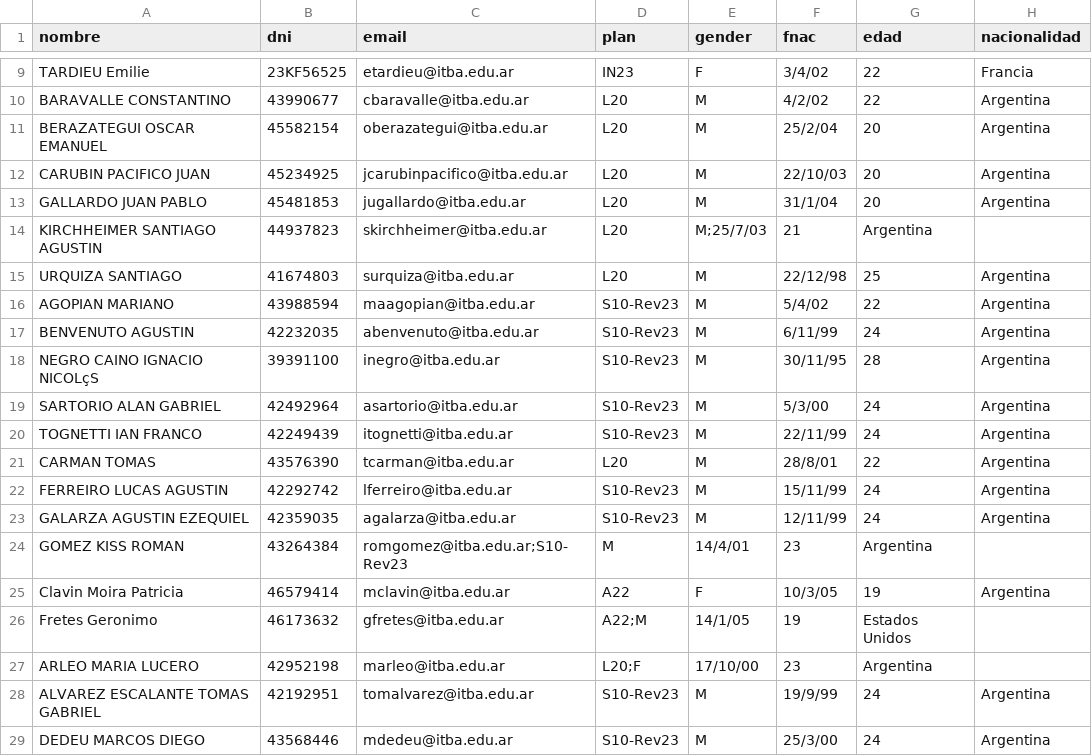
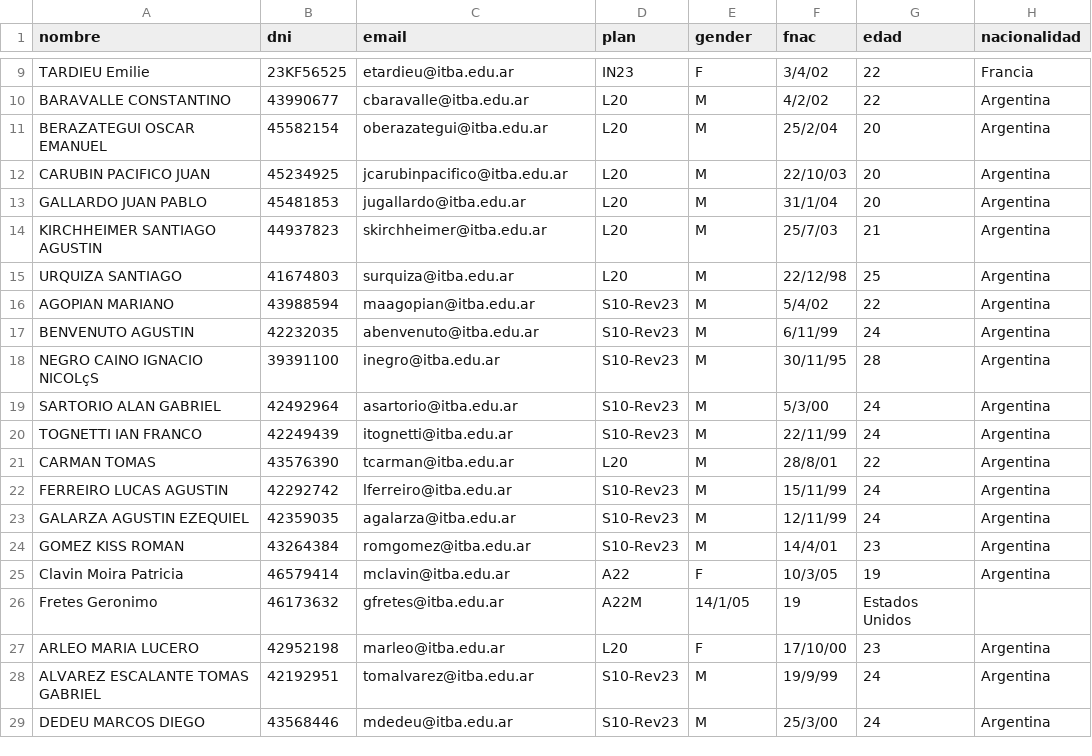
Before and after one commit to santikir/infovis, a CSV file: data/test.csv, drawn as a sheet; only a part is shown, gaps mark what is left out.

Commit message:
Update test.csv

```diff
--- a/data/test.csv
+++ b/data/test.csv
@@ -13,3 +13,3 @@ CARUBIN PACIFICO JUAN,45234925,jcarubinpacifico@itba.edu.ar,L20,M,22/10/03,20,Ar
 GALLARDO JUAN PABLO,45481853,jugallardo@itba.edu.ar,L20,M,31/1/04,20,Argentina
-KIRCHHEIMER SANTIAGO AGUSTIN,44937823,skirchheimer@itba.edu.ar,L20,M;25/7/03,21,Argentina
+KIRCHHEIMER SANTIAGO AGUSTIN,44937823,skirchheimer@itba.edu.ar,L20,M,25/7/03,21,Argentina
 URQUIZA SANTIAGO,41674803,surquiza@itba.edu.ar,L20,M,22/12/98,25,Argentina
@@ -23,6 +23,6 @@ FERREIRO LUCAS AGUSTIN,42292742,lferreiro@itba.edu.ar,S10-Rev23,M,15/11/99,24,Ar
 GALARZA AGUSTIN EZEQUIEL,42359035,agalarza@itba.edu.ar,S10-Rev23,M,12/11/99,24,Argentina
-GOMEZ KISS ROMAN,43264384,romgomez@itba.edu.ar;S10-Rev23,M,14/4/01,23,Argentina
+GOMEZ KISS ROMAN,43264384,romgomez@itba.edu.ar,S10-Rev23,M,14/4/01,23,Argentina
 Clavin Moira Patricia,46579414,mclavin@itba.edu.ar,A22,F,10/3/05,19,Argentina
-Fretes Geronimo,46173632,gfretes@itba.edu.ar,A22;M,14/1/05,19,Estados Unidos
-ARLEO MARIA LUCERO,42952198,marleo@itba.edu.ar,L20;F,17/10/00,23,Argentina
+Fretes Geronimo,46173632,gfretes@itba.edu.ar,A22M,14/1/05,19,Estados Unidos
+ARLEO MARIA LUCERO,42952198,marleo@itba.edu.ar,L20,F,17/10/00,23,Argentina
 ALVAREZ ESCALANTE TOMAS GABRIEL,42192951,tomalvarez@itba.edu.ar,S10-Rev23,M,19/9/99,24,Argentina
```
